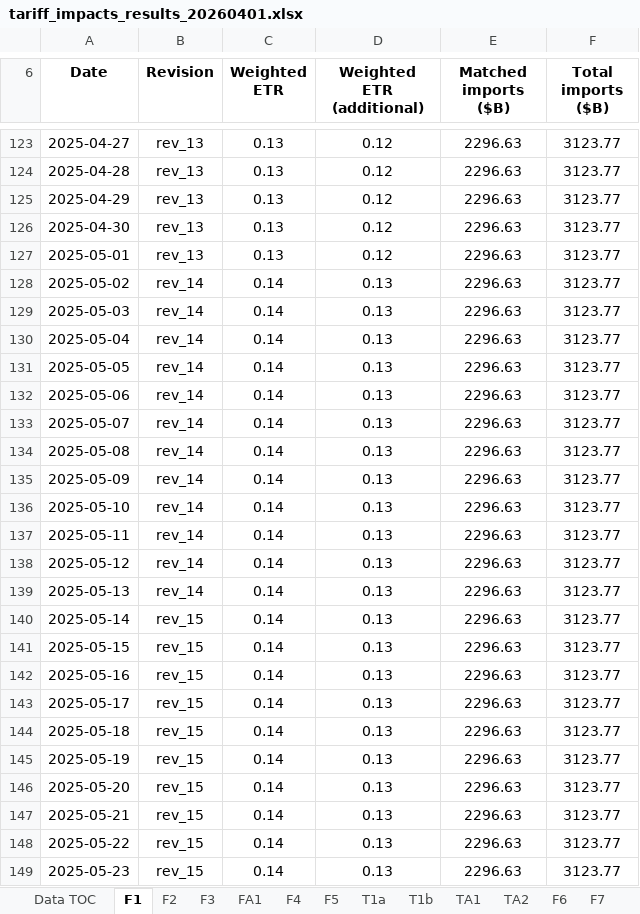
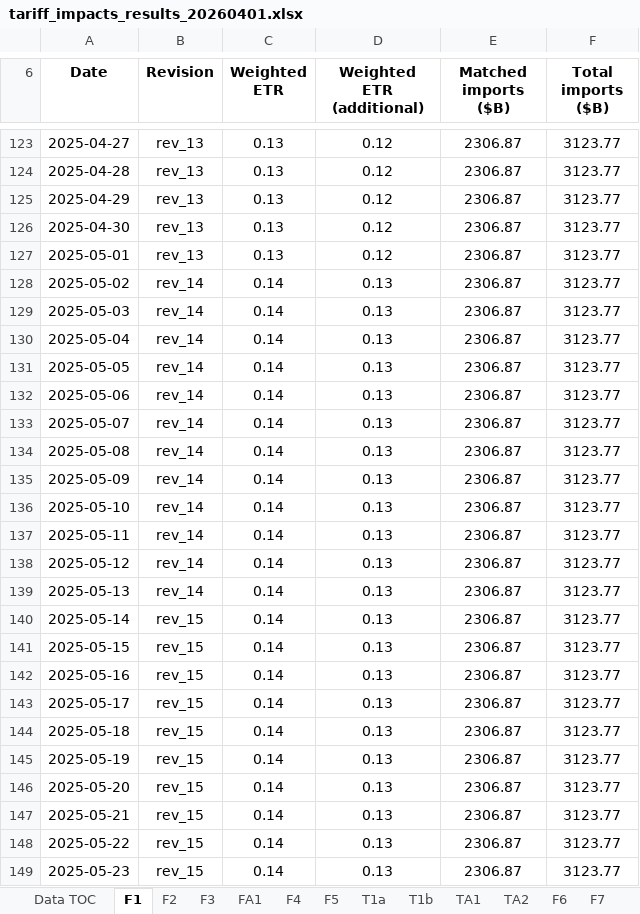
Before and after one commit to Budget-Lab-Yale/tariff-impact-tracker, an Excel workbook: output/publication/tariff_impacts_results_20260401.xlsx, sheet F1, drawn as a sheet; only a part is shown, gaps mark what is left out; values as stored, in another font and other column widths than the file's, no borders; the diff covers the shown part only; the diff names each change by its address in the sheet, - before the commit and + after, or states it on an @@ line.

```diff
--- a/output/publication/tariff_impacts_results_20260401.xlsx (sheet F1)
+++ b/output/publication/tariff_impacts_results_20260401.xlsx (sheet F1)
-E123:E149 (Matched imports ($B)): 2296.63
+E123:E149 (Matched imports ($B)): 2306.87
```
Also changed, not shown: 326 edited cells elsewhere in this sheet, 13 other files.
